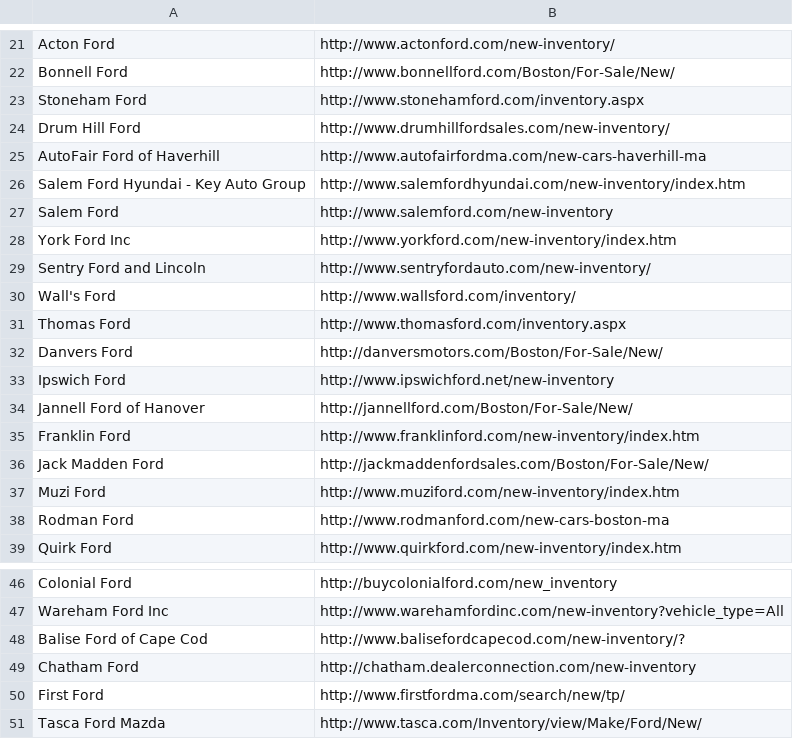
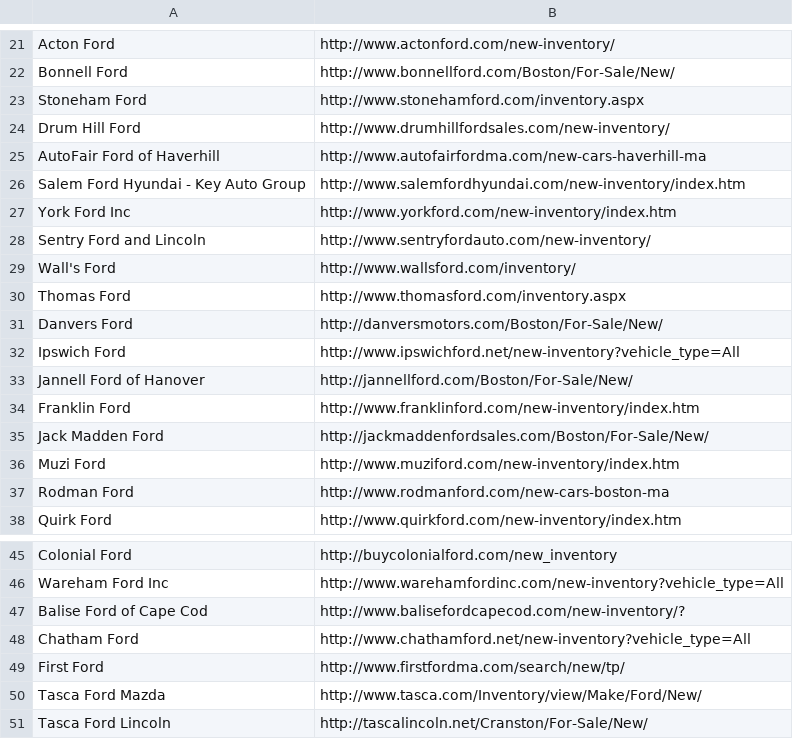
Before and after one commit to UCDavisZEM/Dealership-Scraping, a CSV file: DealerInventoryLinks/MAFordInventoryLinks.csv, drawn as a sheet; only a part is shown, gaps mark what is left out; the shorter side is filled out with more unchanged rows.

```diff
--- a/DealerInventoryLinks/MAFordInventoryLinks.csv
+++ b/DealerInventoryLinks/MAFordInventoryLinks.csv
@@ -26,3 +26,2 @@ AutoFair Ford of Haverhill,http://www.autofairfordma.com/new-cars-haverhill-ma
 Salem Ford Hyundai - Key Auto Group,http://www.salemfordhyundai.com/new-inventory/index.htm
-Salem Ford,http://www.salemford.com/new-inventory
 York Ford Inc,http://www.yorkford.com/new-inventory/index.htm
@@ -32,3 +31,3 @@ Thomas Ford,http://www.thomasford.com/inventory.aspx
 Danvers Ford,http://danversmotors.com/Boston/For-Sale/New/
-Ipswich Ford,http://www.ipswichford.net/new-inventory
+Ipswich Ford,http://www.ipswichford.net/new-inventory?vehicle_type=All
 Jannell Ford of Hanover,http://jannellford.com/Boston/For-Sale/New/
@@ -48,3 +47,3 @@ Wareham Ford Inc,http://www.warehamfordinc.com/new-inventory?vehicle_type=All
 Balise Ford of Cape Cod,http://www.balisefordcapecod.com/new-inventory/?
-Chatham Ford,http://chatham.dealerconnection.com/new-inventory
+Chatham Ford,http://www.chathamford.net/new-inventory?vehicle_type=All
 First Ford,http://www.firstfordma.com/search/new/tp/
```
Also changed, not shown: DealerInventoryLinks/MANissanInventoryLinks.csv.
